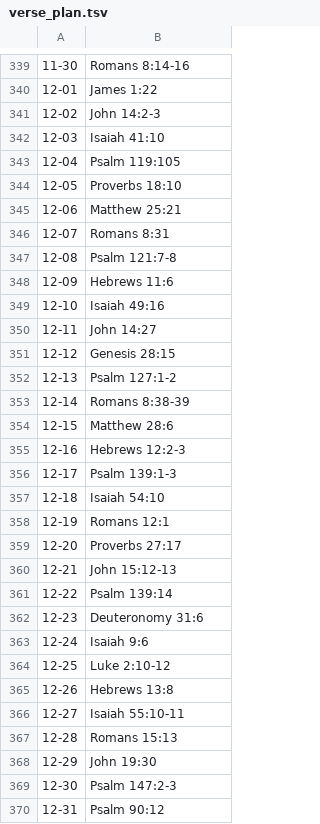
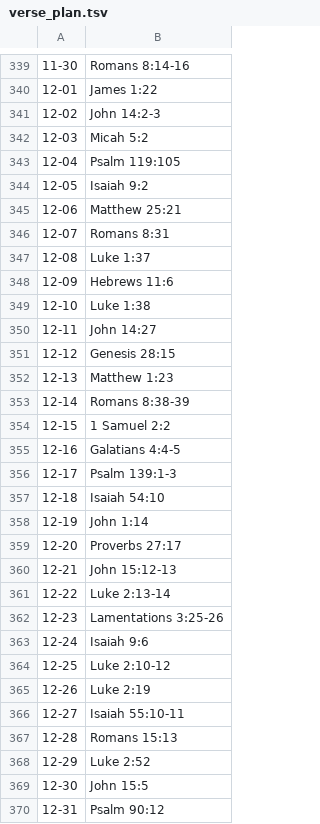
Before and after one commit to kimlin70-spec/VerseDesk, a TSV file: tools/verse_plan.tsv, drawn as a sheet; only a part is shown, gaps mark what is left out; the diff covers the shown part only.

```diff
--- a/tools/verse_plan.tsv
+++ b/tools/verse_plan.tsv
@@ -341,30 +341,30 @@
 12-02	John 14:2-3
-12-03	Isaiah 41:10
+12-03	Micah 5:2
 12-04	Psalm 119:105
-12-05	Proverbs 18:10
+12-05	Isaiah 9:2
 12-06	Matthew 25:21
 12-07	Romans 8:31
-12-08	Psalm 121:7-8
+12-08	Luke 1:37
 12-09	Hebrews 11:6
-12-10	Isaiah 49:16
+12-10	Luke 1:38
 12-11	John 14:27
 12-12	Genesis 28:15
-12-13	Psalm 127:1-2
+12-13	Matthew 1:23
 12-14	Romans 8:38-39
-12-15	Matthew 28:6
-12-16	Hebrews 12:2-3
+12-15	1 Samuel 2:2
+12-16	Galatians 4:4-5
 12-17	Psalm 139:1-3
 12-18	Isaiah 54:10
-12-19	Romans 12:1
+12-19	John 1:14
 12-20	Proverbs 27:17
 12-21	John 15:12-13
-12-22	Psalm 139:14
-12-23	Deuteronomy 31:6
+12-22	Luke 2:13-14
+12-23	Lamentations 3:25-26
 12-24	Isaiah 9:6
 12-25	Luke 2:10-12
-12-26	Hebrews 13:8
+12-26	Luke 2:19
 12-27	Isaiah 55:10-11
 12-28	Romans 15:13
-12-29	John 19:30
-12-30	Psalm 147:2-3
+12-29	Luke 2:52
+12-30	John 15:5
 12-31	Psalm 90:12
```
Also changed, not shown: 62 edited cells elsewhere in this file, 3 other files.
